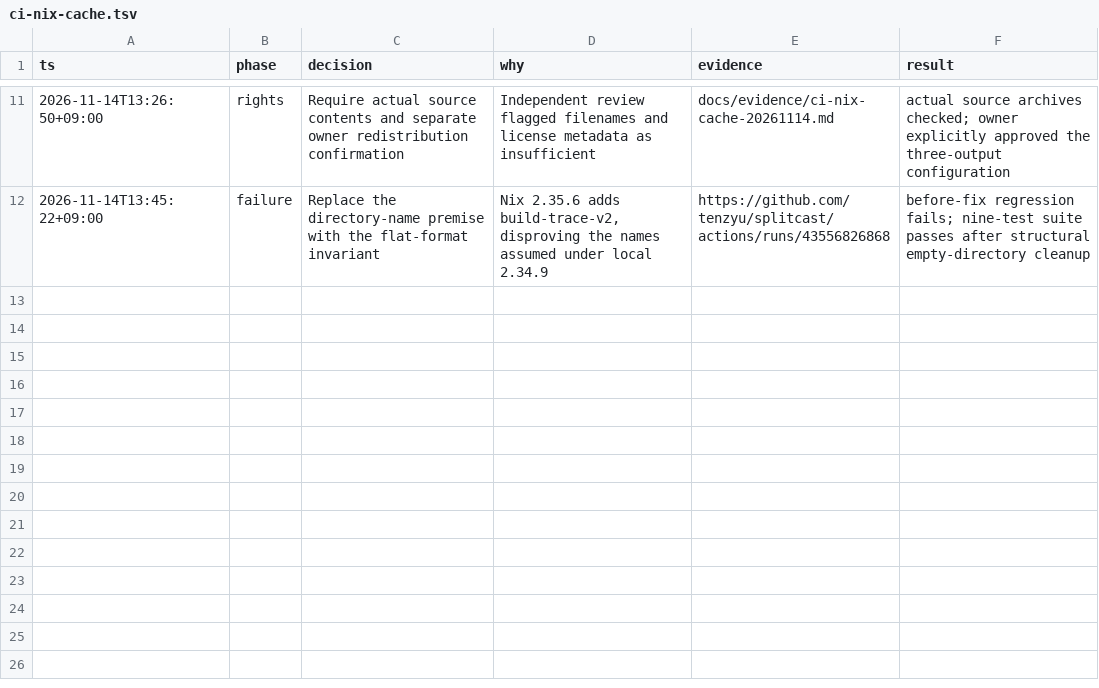
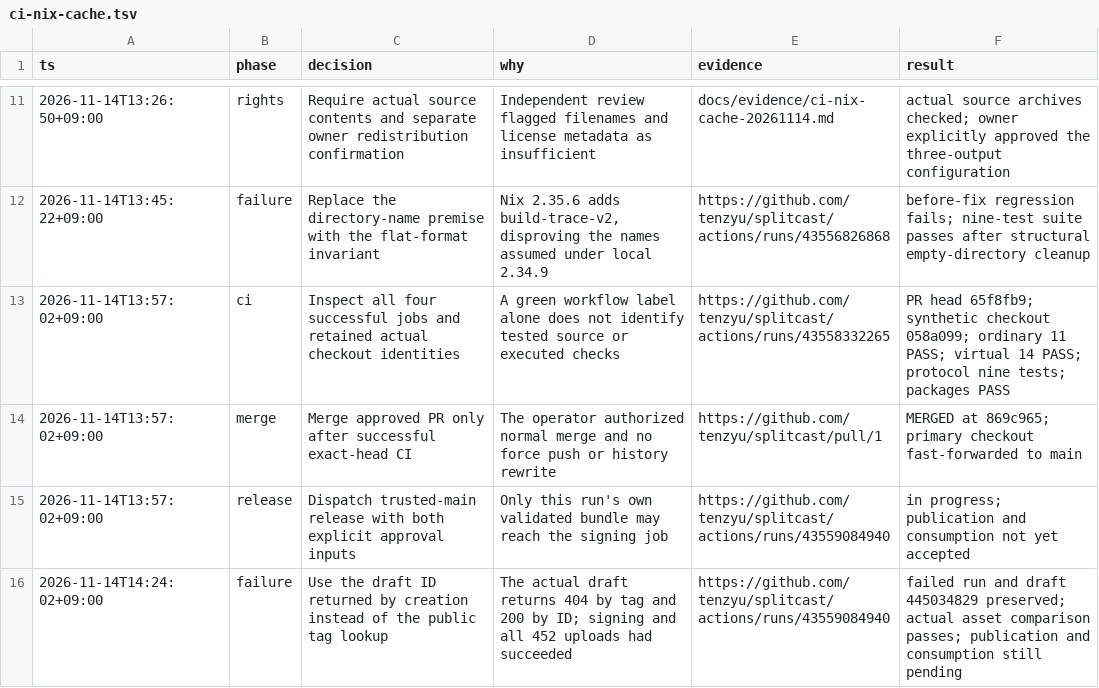
Before and after one commit to tenzyu/splitcast, a TSV file: .audit/ci-nix-cache.tsv, drawn as a sheet; only a part is shown, gaps mark what is left out.

Commit message:
Publish draft releases by their creation ID and verify uploaded assets

```diff
--- a/.audit/ci-nix-cache.tsv
+++ b/.audit/ci-nix-cache.tsv
@@ -12 +12,5 @@ ts	phase	decision	why	evidence	result
 2026-11-14T13:45:22+09:00	failure	Replace the directory-name premise with the flat-format invariant	Nix 2.35.6 adds build-trace-v2, disproving the names assumed under local 2.34.9	https://github.com/tenzyu/splitcast/actions/runs/43556826868	before-fix regression fails; nine-test suite passes after structural empty-directory cleanup
+2026-11-14T13:57:02+09:00	ci	Inspect all four successful jobs and retained actual checkout identities	A green workflow label alone does not identify tested source or executed checks	https://github.com/tenzyu/splitcast/actions/runs/43558332265	PR head 65f8fb9; synthetic checkout 058a099; ordinary 11 PASS; virtual 14 PASS; protocol nine tests; packages PASS
+2026-11-14T13:57:02+09:00	merge	Merge approved PR only after successful exact-head CI	The operator authorized normal merge and no force push or history rewrite	https://github.com/tenzyu/splitcast/pull/1	MERGED at 869c965; primary checkout fast-forwarded to main
+2026-11-14T13:57:02+09:00	release	Dispatch trusted-main release with both explicit approval inputs	Only this run's own validated bundle may reach the signing job	https://github.com/tenzyu/splitcast/actions/runs/43559084940	in progress; publication and consumption not yet accepted
+2026-11-14T14:24:02+09:00	failure	Use the draft ID returned by creation instead of the public tag lookup	The actual draft returns 404 by tag and 200 by ID; signing and all 452 uploads had succeeded	https://github.com/tenzyu/splitcast/actions/runs/43559084940	failed run and draft 445034829 preserved; actual asset comparison passes; publication and consumption still pending
```
Also changed, not shown: 6 other files.
